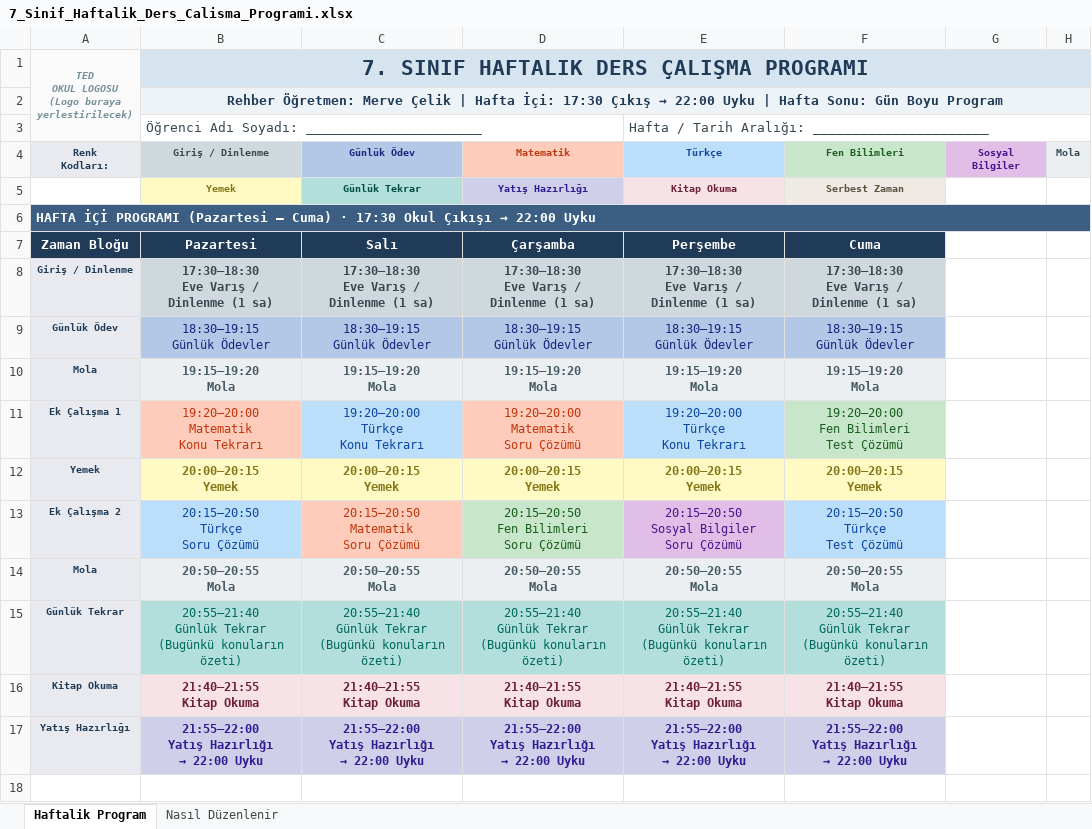
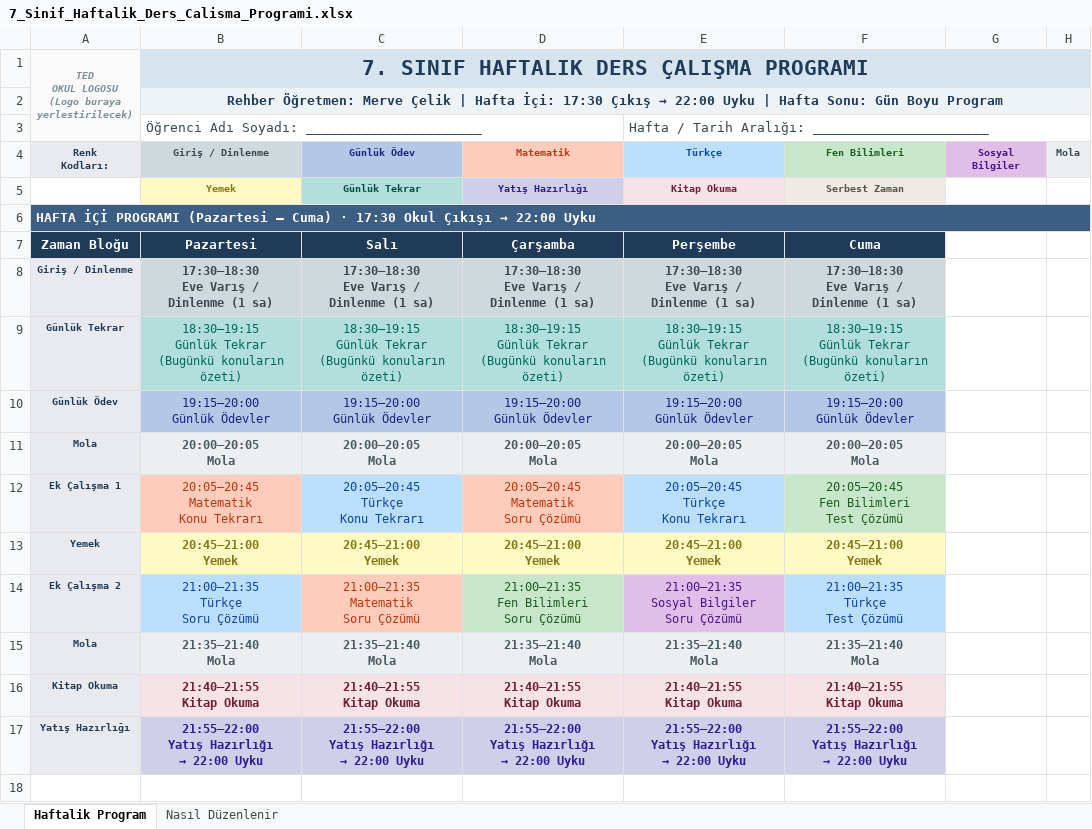
Before and after one commit to merveafra/merve-calisma-program-, an Excel workbook: 7_Sinif_Haftalik_Ders_Calisma_Programi.xlsx, sheet Haftalik Program, drawn as a sheet; only a part is shown; values as stored, in another font and other column widths than the file's, no borders; removed rows and columns are numbered as before the commit, all else as after; ↵ is a line break in a cell; the diff covers the shown part only; the diff names each change by its address in the sheet, - before the commit and + after, or states it on an @@ line.

```diff
--- a/7_Sinif_Haftalik_Ders_Calisma_Programi.xlsx (sheet Haftalik Program)
+++ b/7_Sinif_Haftalik_Ders_Calisma_Programi.xlsx (sheet Haftalik Program)
+row 9: Günlük Tekrar | 18:30–19:15 ↵ Günlük Tekrar ↵ (Bugünkü konuların özeti) | 18:30–19:15 ↵ Günlük Tekrar ↵ (Bugünkü konuların özeti) | 18:30–19:15 ↵ Günlük Tekrar ↵ (Bugünkü konuların özeti) | 18:30–19:15 ↵ Günlük Tekrar ↵ (Bugünkü konuların özeti) | 18:30–19:15 ↵ Günlük Tekrar ↵ (Bugünkü konuların özeti)
-B10 (Giriş / Dinlenme): 18:30–19:15 ↵ Günlük Ödevler
+B10 (Giriş / Dinlenme): 19:15–20:00 ↵ Günlük Ödevler
-C10 (Günlük Ödev): 18:30–19:15 ↵ Günlük Ödevler
+C10 (Günlük Ödev): 19:15–20:00 ↵ Günlük Ödevler
-D10 (Matematik): 18:30–19:15 ↵ Günlük Ödevler
+D10 (Matematik): 19:15–20:00 ↵ Günlük Ödevler
-E10 (Türkçe): 18:30–19:15 ↵ Günlük Ödevler
+E10 (Türkçe): 19:15–20:00 ↵ Günlük Ödevler
-F10 (Fen Bilimleri): 18:30–19:15 ↵ Günlük Ödevler
+F10 (Fen Bilimleri): 19:15–20:00 ↵ Günlük Ödevler
-B11 (Giriş / Dinlenme): 19:15–19:20 ↵ Mola
+B11 (Giriş / Dinlenme): 20:00–20:05 ↵ Mola
-C11 (Günlük Ödev): 19:15–19:20 ↵ Mola
+C11 (Günlük Ödev): 20:00–20:05 ↵ Mola
-D11 (Matematik): 19:15–19:20 ↵ Mola
+D11 (Matematik): 20:00–20:05 ↵ Mola
-E11 (Türkçe): 19:15–19:20 ↵ Mola
+E11 (Türkçe): 20:00–20:05 ↵ Mola
-F11 (Fen Bilimleri): 19:15–19:20 ↵ Mola
+F11 (Fen Bilimleri): 20:00–20:05 ↵ Mola
-B12 (Giriş / Dinlenme): 19:20–20:00 ↵ Matematik ↵ Konu Tekrarı
+B12 (Giriş / Dinlenme): 20:05–20:45 ↵ Matematik ↵ Konu Tekrarı
-C12 (Günlük Ödev): 19:20–20:00 ↵ Türkçe ↵ Konu Tekrarı
+C12 (Günlük Ödev): 20:05–20:45 ↵ Türkçe ↵ Konu Tekrarı
-D12 (Matematik): 19:20–20:00 ↵ Matematik ↵ Soru Çözümü
+D12 (Matematik): 20:05–20:45 ↵ Matematik ↵ Soru Çözümü
-E12 (Türkçe): 19:20–20:00 ↵ Türkçe ↵ Konu Tekrarı
+E12 (Türkçe): 20:05–20:45 ↵ Türkçe ↵ Konu Tekrarı
-F12 (Fen Bilimleri): 19:20–20:00 ↵ Fen Bilimleri ↵ Test Çözümü
+F12 (Fen Bilimleri): 20:05–20:45 ↵ Fen Bilimleri ↵ Test Çözümü
-B13 (Giriş / Dinlenme): 20:00–20:15 ↵ Yemek
+B13 (Giriş / Dinlenme): 20:45–21:00 ↵ Yemek
-C13 (Günlük Ödev): 20:00–20:15 ↵ Yemek
+C13 (Günlük Ödev): 20:45–21:00 ↵ Yemek
-D13 (Matematik): 20:00–20:15 ↵ Yemek
+D13 (Matematik): 20:45–21:00 ↵ Yemek
-E13 (Türkçe): 20:00–20:15 ↵ Yemek
+E13 (Türkçe): 20:45–21:00 ↵ Yemek
-F13 (Fen Bilimleri): 20:00–20:15 ↵ Yemek
+F13 (Fen Bilimleri): 20:45–21:00 ↵ Yemek
-B14 (Giriş / Dinlenme): 20:15–20:50 ↵ Türkçe ↵ Soru Çözümü
+B14 (Giriş / Dinlenme): 21:00–21:35 ↵ Türkçe ↵ Soru Çözümü
-C14 (Günlük Ödev): 20:15–20:50 ↵ Matematik ↵ Soru Çözümü
+C14 (Günlük Ödev): 21:00–21:35 ↵ Matematik ↵ Soru Çözümü
-D14 (Matematik): 20:15–20:50 ↵ Fen Bilimleri ↵ Soru Çözümü
+D14 (Matematik): 21:00–21:35 ↵ Fen Bilimleri ↵ Soru Çözümü
-E14 (Türkçe): 20:15–20:50 ↵ Sosyal Bilgiler ↵ Soru Çözümü
+E14 (Türkçe): 21:00–21:35 ↵ Sosyal Bilgiler ↵ Soru Çözümü
-F14 (Fen Bilimleri): 20:15–20:50 ↵ Türkçe ↵ Test Çözümü
+F14 (Fen Bilimleri): 21:00–21:35 ↵ Türkçe ↵ Test Çözümü
-B15 (Giriş / Dinlenme): 20:50–20:55 ↵ Mola
+B15 (Giriş / Dinlenme): 21:35–21:40 ↵ Mola
-C15 (Günlük Ödev): 20:50–20:55 ↵ Mola
+C15 (Günlük Ödev): 21:35–21:40 ↵ Mola
-D15 (Matematik): 20:50–20:55 ↵ Mola
+D15 (Matematik): 21:35–21:40 ↵ Mola
-E15 (Türkçe): 20:50–20:55 ↵ Mola
+E15 (Türkçe): 21:35–21:40 ↵ Mola
-F15 (Fen Bilimleri): 20:50–20:55 ↵ Mola
+F15 (Fen Bilimleri): 21:35–21:40 ↵ Mola
-row 15: Günlük Tekrar | 20:55–21:40 ↵ Günlük Tekrar ↵ (Bugünkü konuların özeti) | 20:55–21:40 ↵ Günlük Tekrar ↵ (Bugünkü konuların özeti) | 20:55–21:40 ↵ Günlük Tekrar ↵ (Bugünkü konuların özeti) | 20:55–21:40 ↵ Günlük Tekrar ↵ (Bugünkü konuların özeti) | 20:55–21:40 ↵ Günlük Tekrar ↵ (Bugünkü konuların özeti)
```
Also changed, not shown: 4 added rows, 4 removed rows and 8 edited cells elsewhere in this sheet.
